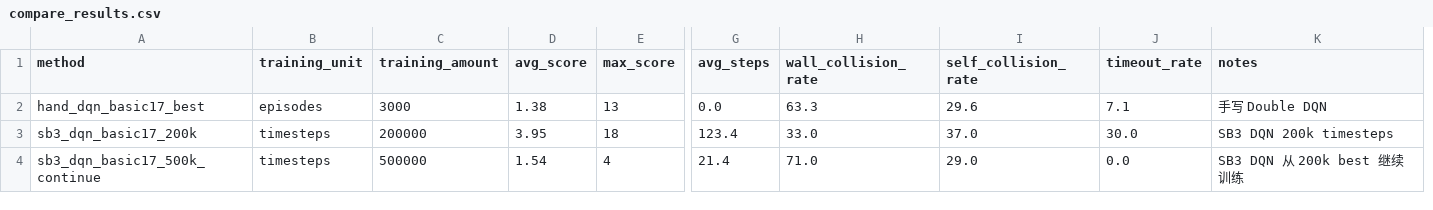
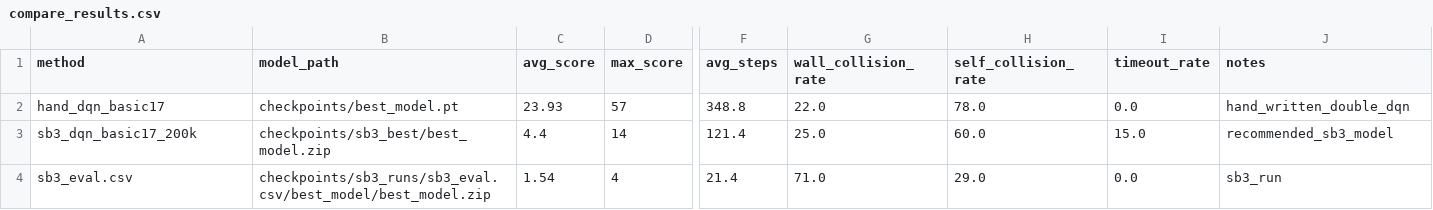
Before and after one commit to i-m-a-g-nation/snake-rl, a CSV file: outputs/compare_results.csv, drawn as a sheet; only a part is shown, gaps mark what is left out; removed rows and columns are numbered as before the commit, all else as after; rows hold the shown columns only; the diff names each change by its address in the sheet, - before the commit and + after, or states it on an @@ line.

Commit message:
feat: evaluate_torch.py, hand DQN beats SB3 (avg=23.93 vs 4.40)

```diff
--- a/outputs/compare_results.csv
+++ b/outputs/compare_results.csv
-column B (training_unit), rows 3-4: timesteps | timesteps
-column C (training_amount), rows 3-4: 200000 | 500000
+column B (model_path), rows 3-4: checkpoints/sb3_best/best_model.zip | checkpoints/sb3_runs/sb3_eval.csv/best_model/best_model.zip
-row 2: hand_dqn_basic17_best | episodes | 3000 | 1.38 | 13 | 0.0 | 63.3 | 29.6 | 7.1 | 手写 Double DQN
+row 2: hand_dqn_basic17 | checkpoints/best_model.pt | 23.93 | 57 | 348.8 | 22.0 | 78.0 | 0.0 | hand_written_double_dqn
-C3 (avg_score): 3.95
+C3 (avg_score): 4.4
-D3 (max_score): 18
+D3 (max_score): 14
-F3 (avg_steps): 123.4
+F3 (avg_steps): 121.4
-G3 (wall_collision_rate): 33.0
+G3 (wall_collision_rate): 25.0
-H3 (self_collision_rate): 37.0
+H3 (self_collision_rate): 60.0
-I3 (timeout_rate): 30.0
+I3 (timeout_rate): 15.0
-J3 (notes): SB3 DQN 200k timesteps
+J3 (notes): recommended_sb3_model
-A4 (method): sb3_dqn_basic17_500k_continue
+A4 (method): sb3_eval.csv
-J4 (notes): SB3 DQN 从 200k best 继续训练
+J4 (notes): sb3_run
```
Also changed, not shown: 4 other files.
